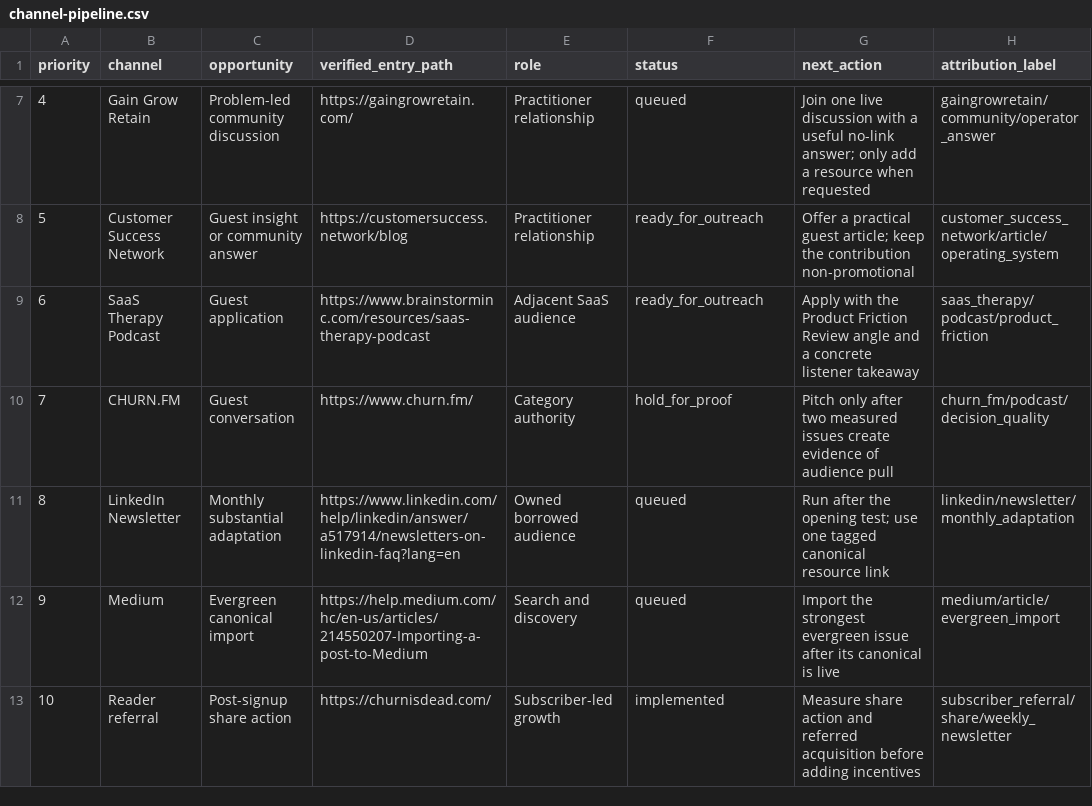
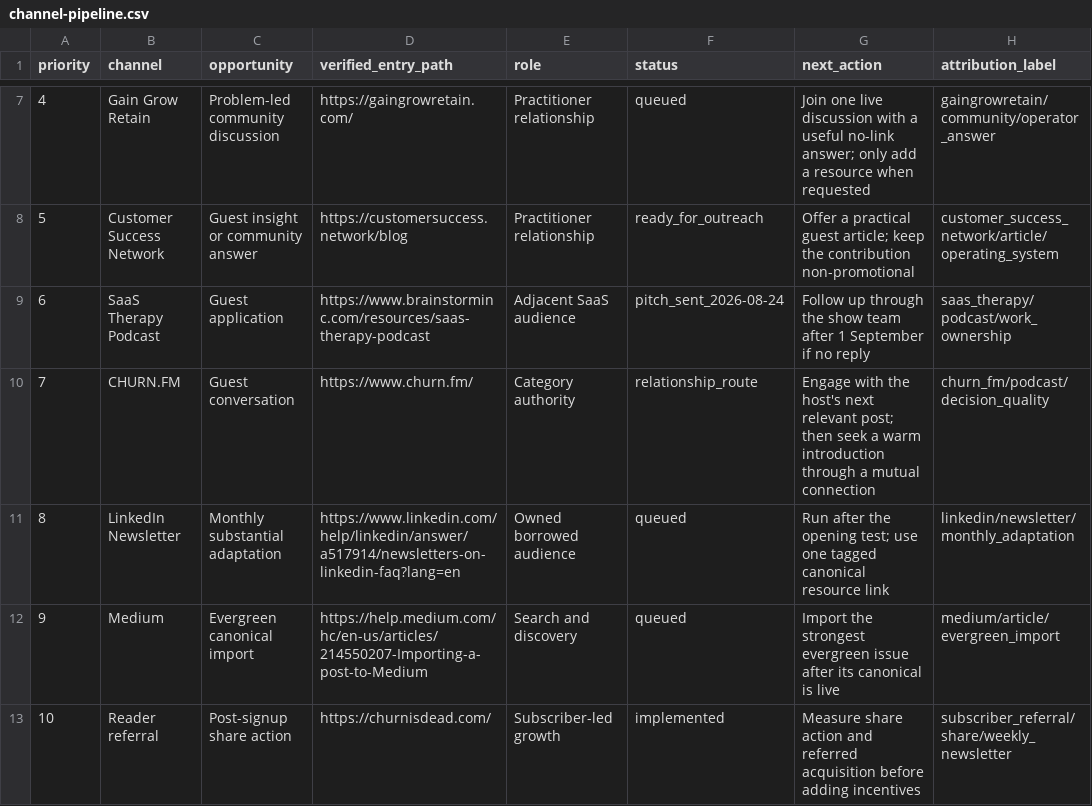
Before and after one commit to kubersethi15/churn-killers-clubhouse, a CSV file: growth/channel-pipeline.csv, drawn as a sheet; only a part is shown, gaps mark what is left out.

Commit message:
growth: pitch SaaS Therapy borrowed audience

```diff
--- a/growth/channel-pipeline.csv
+++ b/growth/channel-pipeline.csv
@@ -8,4 +8,4 @@ priority,channel,opportunity,verified_entry_path,role,status,next_action,attribu
 5,Customer Success Network,Guest insight or community answer,https://customersuccess.network/blog,Practitioner relationship,ready_for_outreach,"Offer a practical guest article; keep the contribution non-promotional",customer_success_network/article/operating_system
-6,SaaS Therapy Podcast,Guest application,https://www.brainstorminc.com/resources/saas-therapy-podcast,Adjacent SaaS audience,ready_for_outreach,"Apply with the Product Friction Review angle and a concrete listener takeaway",saas_therapy/podcast/product_friction
-7,CHURN.FM,Guest conversation,https://www.churn.fm/,Category authority,hold_for_proof,"Pitch only after two measured issues create evidence of audience pull",churn_fm/podcast/decision_quality
+6,SaaS Therapy Podcast,Guest application,https://www.brainstorminc.com/resources/saas-therapy-podcast,Adjacent SaaS audience,pitch_sent_2026-08-24,"Follow up through the show team after 1 September if no reply",saas_therapy/podcast/work_ownership
+7,CHURN.FM,Guest conversation,https://www.churn.fm/,Category authority,relationship_route,"Engage with the host's next relevant post; then seek a warm introduction through a mutual connection",churn_fm/podcast/decision_quality
 8,LinkedIn Newsletter,Monthly substantial adaptation,https://www.linkedin.com/help/linkedin/answer/a517914/newsletters-on-linkedin-faq?lang=en,Owned borrowed audience,queued,"Run after the opening test; use one tagged canonical resource link",linkedin/newsletter/monthly_adaptation
```
Also changed, not shown: 1 other file.
